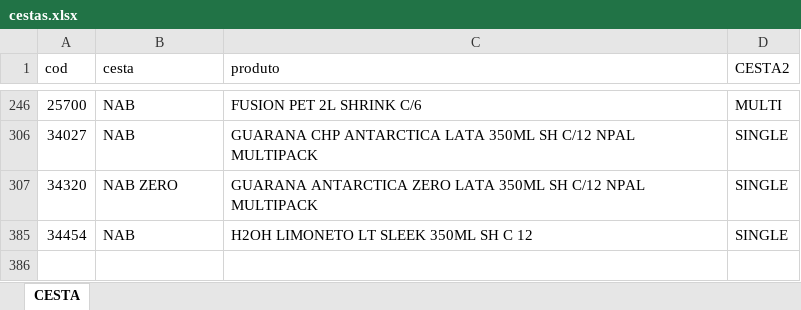
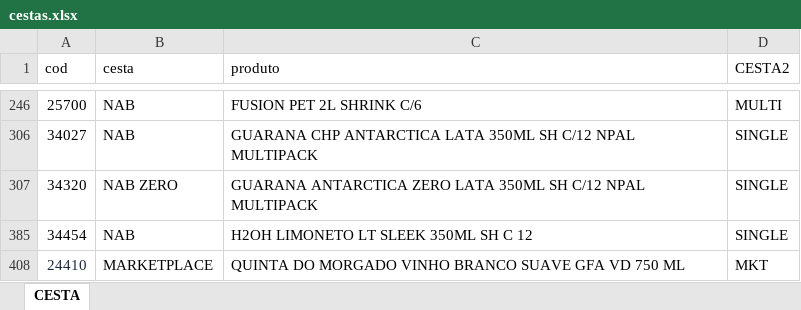
Before and after one commit to LarissaDiskol/pedidos-base, an Excel workbook: cestas.xlsx, sheet CESTA, drawn as a sheet; only a part is shown, gaps mark what is left out; values as stored, in another font and other column widths than the file's, no borders; the diff names each change by its address in the sheet, - before the commit and + after, or states it on an @@ line.

Commit message:
Add files via upload

```diff
--- a/cestas.xlsx (sheet CESTA)
+++ b/cestas.xlsx (sheet CESTA)
+row 408: 24410 | MARKETPLACE | QUINTA DO MORGADO VINHO BRANCO SUAVE GFA VD 750 ML | MKT
```
